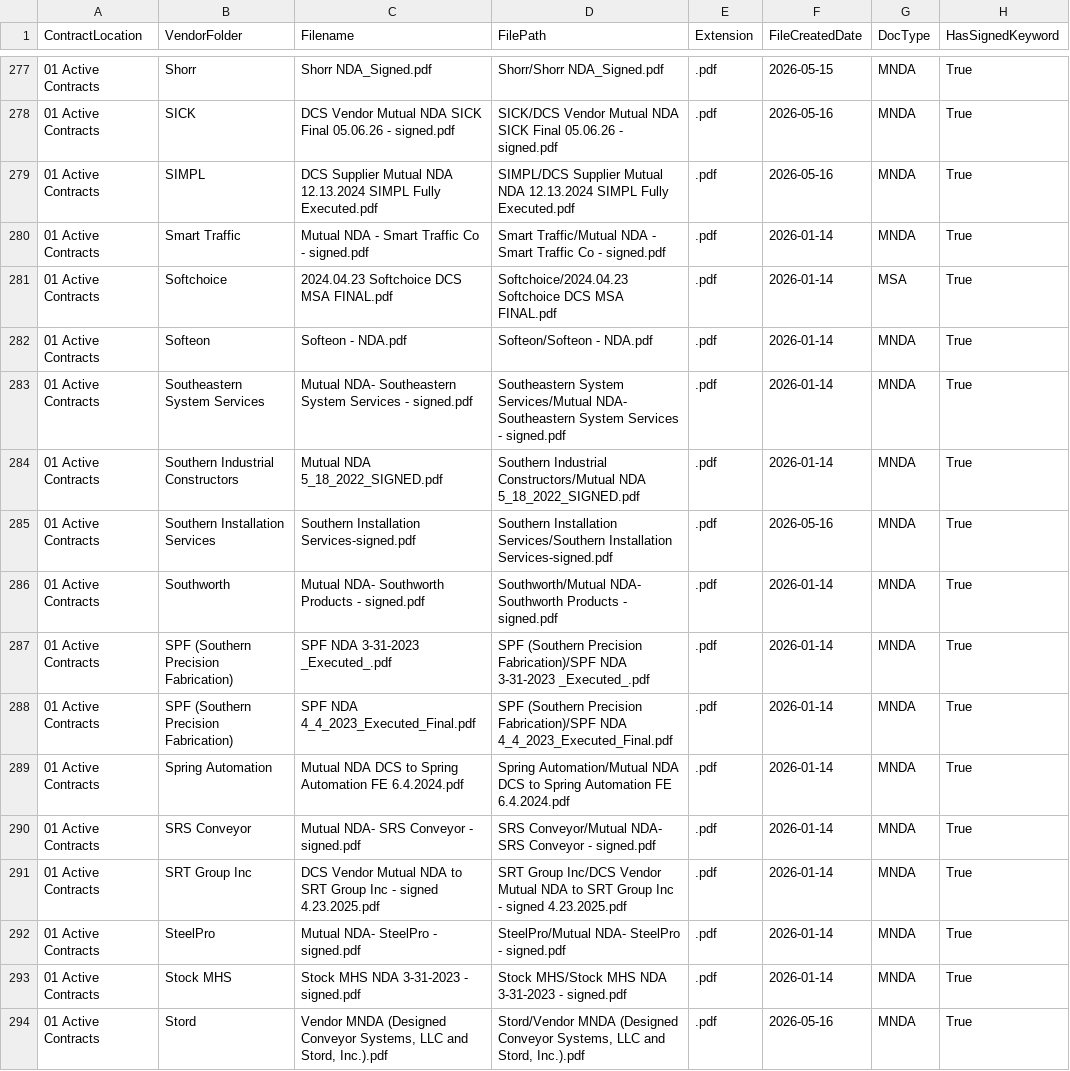
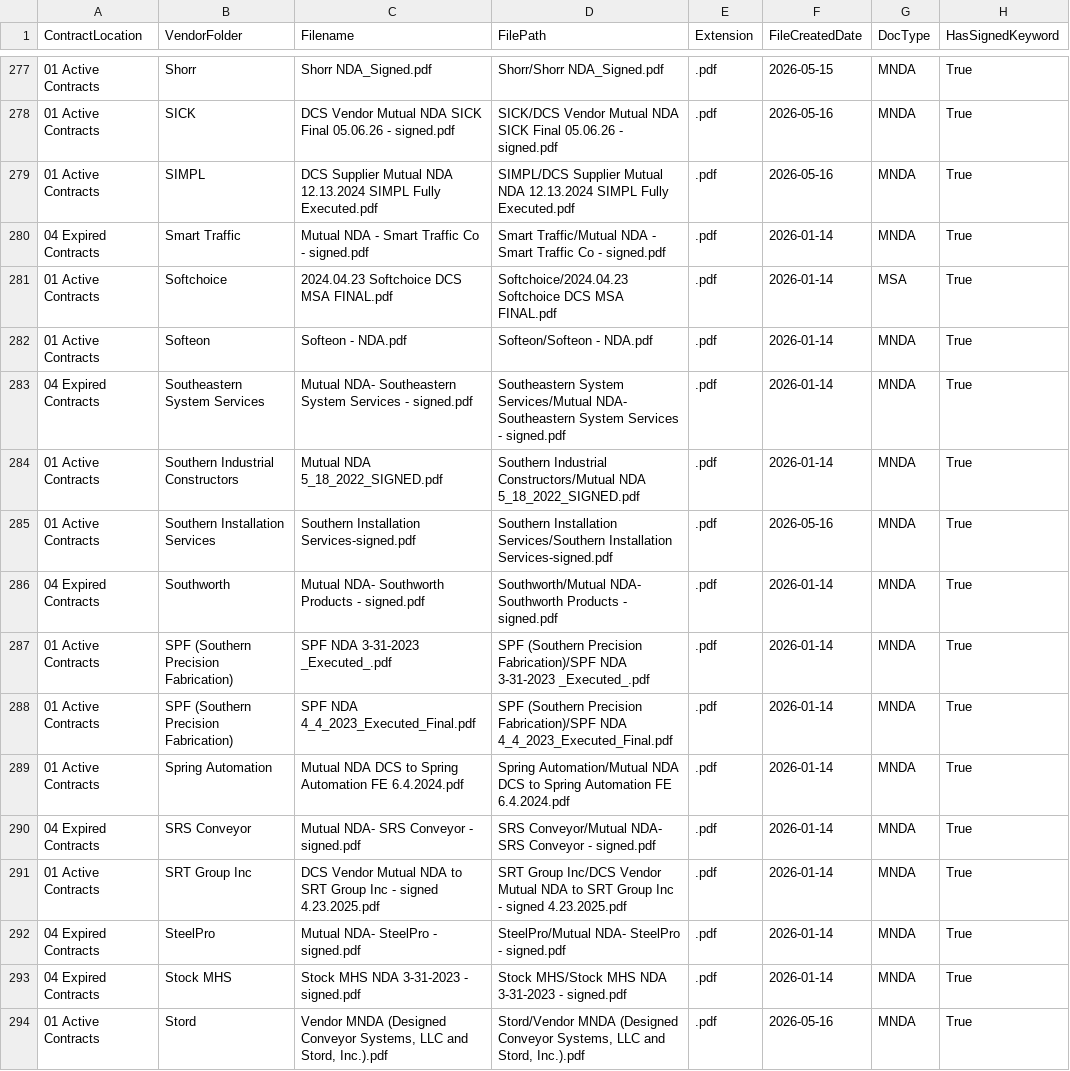
Before and after one commit to jrudyg/dcs-contract-mgmt-tools, a CSV file: contract-catalog.csv, drawn as a sheet; only a part is shown, gaps mark what is left out; the diff covers the shown part only; the diff names each change by its address in the sheet, - before the commit and + after, or states it on an @@ line.

```diff
--- a/contract-catalog.csv
+++ b/contract-catalog.csv
-A280 (ContractLocation): 01 Active Contracts
+A280 (ContractLocation): 04 Expired Contracts
-A283 (ContractLocation): 01 Active Contracts
+A283 (ContractLocation): 04 Expired Contracts
-A286 (ContractLocation): 01 Active Contracts
+A286 (ContractLocation): 04 Expired Contracts
-A290 (ContractLocation): 01 Active Contracts
+A290 (ContractLocation): 04 Expired Contracts
-A292:A293 (ContractLocation): 01 Active Contracts
+A292:A293 (ContractLocation): 04 Expired Contracts
```
Also changed, not shown: 109 edited cells elsewhere in this file, 1 other file.
